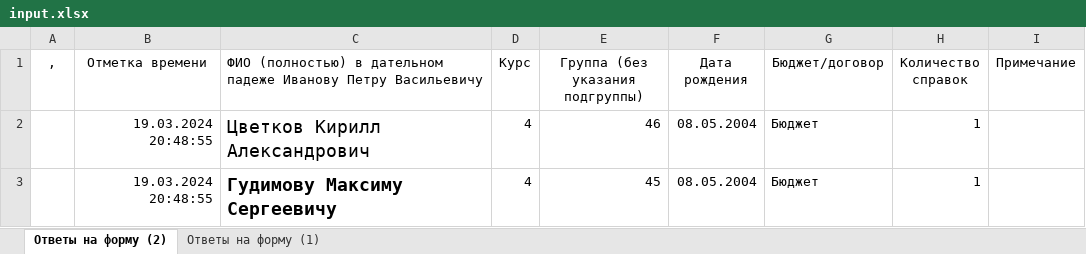
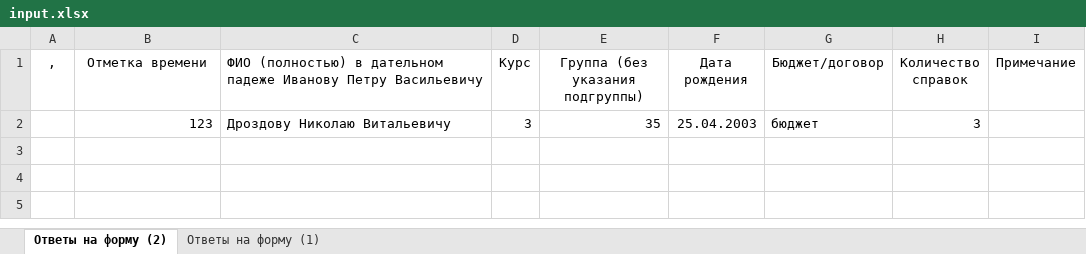
Before and after one commit to DrozdovNikolai/deansGenerator, an Excel workbook: excel/input.xlsx, sheet Ответы на форму (2), drawn as a sheet; values as stored, in another font and other column widths than the file's, no borders; removed rows and columns are numbered as before the commit, all else as after; the diff names each change by its address in the sheet, - before the commit and + after, or states it on an @@ line.

```diff
--- a/excel/input.xlsx (sheet Ответы на форму (2))
+++ b/excel/input.xlsx (sheet Ответы на форму (2))
-row 2:  | 19.03.2024 20:48:55 | Цветков Кирилл Александрович | 4 | 46 | 08.05.2004 | Бюджет | 1
-row 3:  | 19.03.2024 20:48:55 | Гудимову Максиму Сергеевичу | 4 | 45 | 08.05.2004 | Бюджет | 1
+row 2:  | 123 | Дроздову Николаю Витальевичу | 3 | 35 | 25.04.2003 | бюджет | 3
```
Also changed, not shown: 1 other file.
